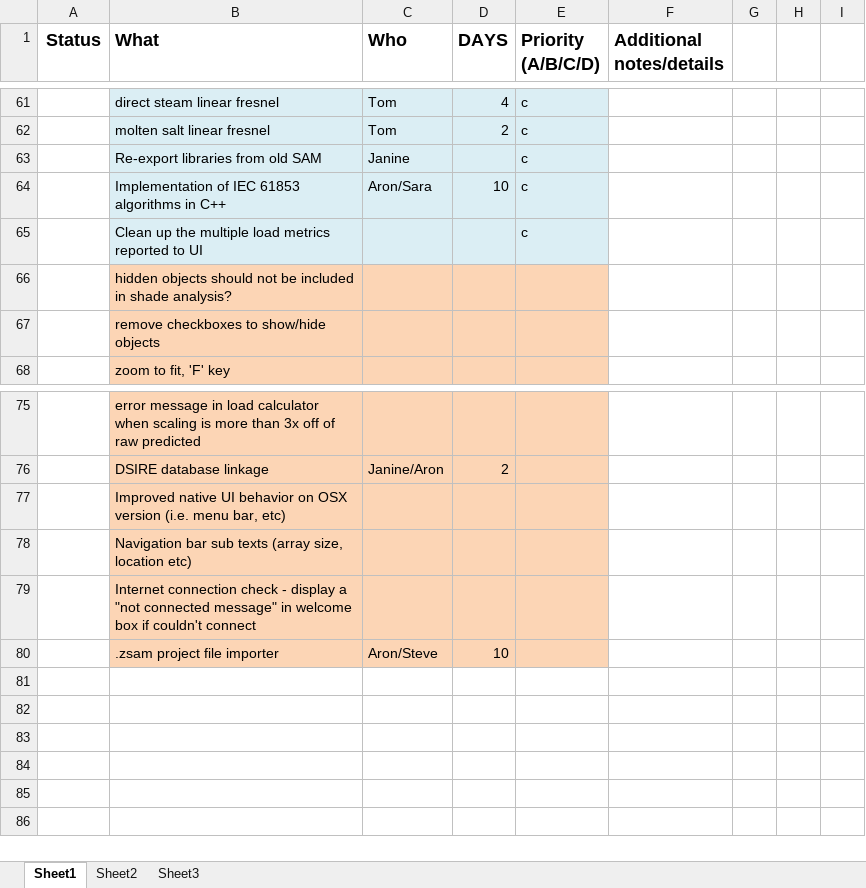
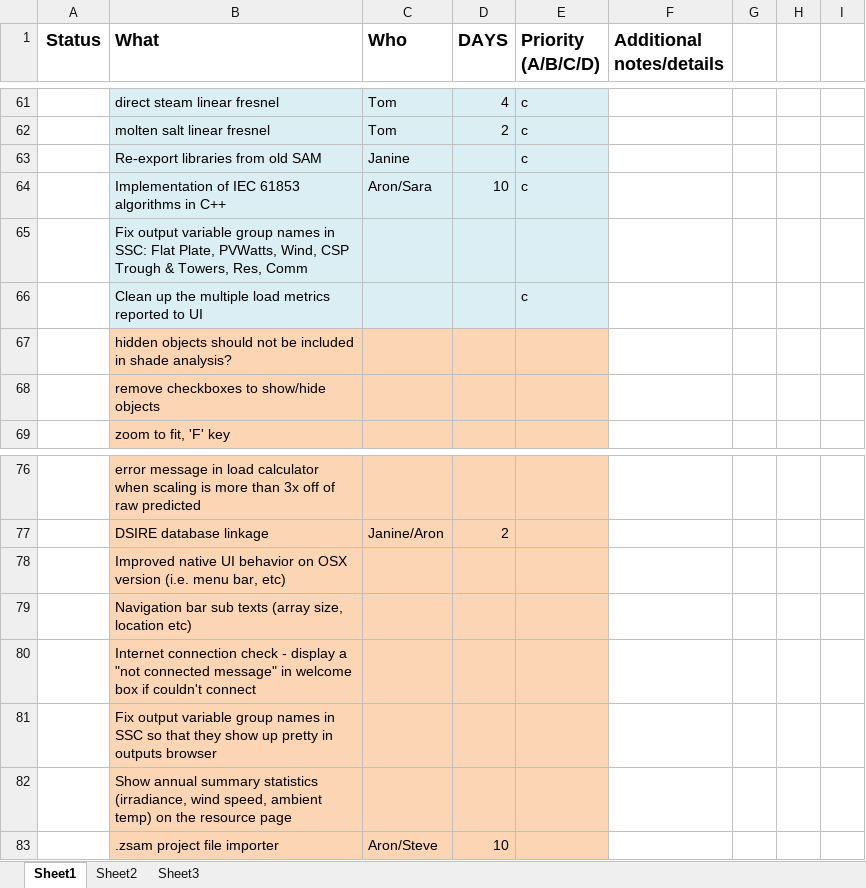
Before and after one commit to NREL/SAM, an Excel workbook: SAM TODO.xlsx, sheet Sheet1, drawn as a sheet; only a part is shown, gaps mark what is left out; values as stored, in another font and other column widths than the file's, no borders; conditional formats not drawn; the diff names each change by its address in the sheet, - before the commit and + after, or states it on an @@ line.

Commit message:
updated to do list

```diff
--- a/SAM TODO.xlsx (sheet Sheet1)
+++ b/SAM TODO.xlsx (sheet Sheet1)
+row 65: Not done | Fix output variable group names in SSC: Flat Plate, PVWatts, Wind, CSP Trough & Towers, Res, Comm
+row 81: Future | Fix output variable group names in SSC so that they show up pretty in outputs browser
+row 82: Future | Show annual summary statistics (irradiance, wind speed, ambient temp) on the resource page
```
